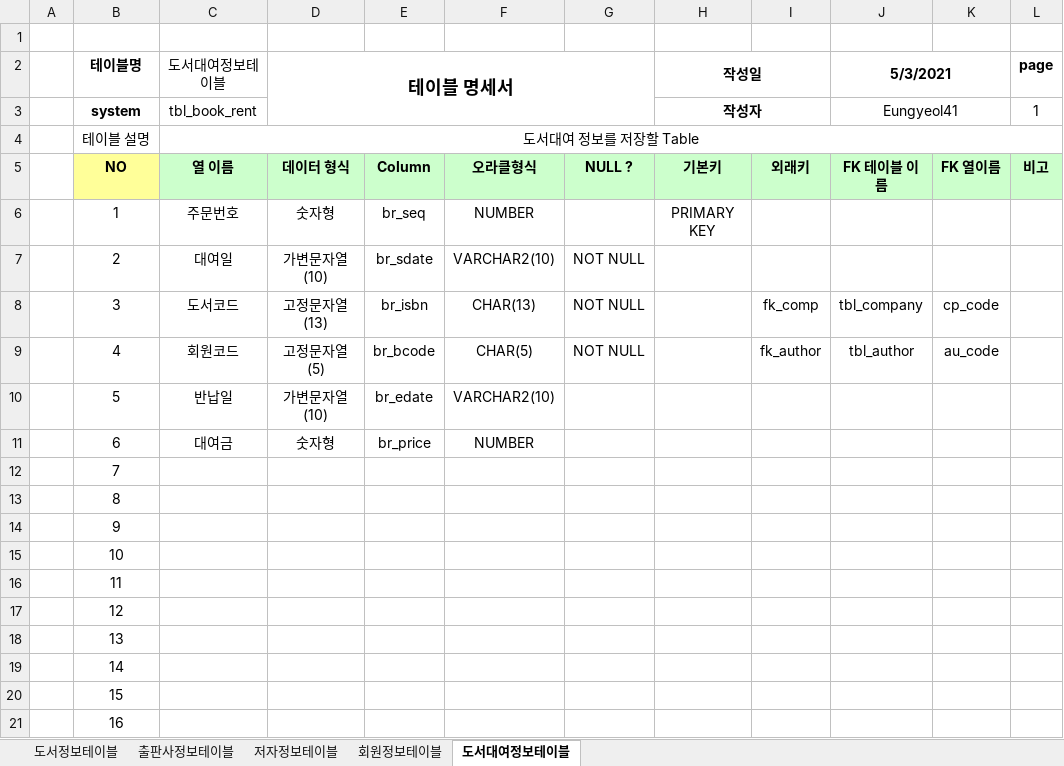
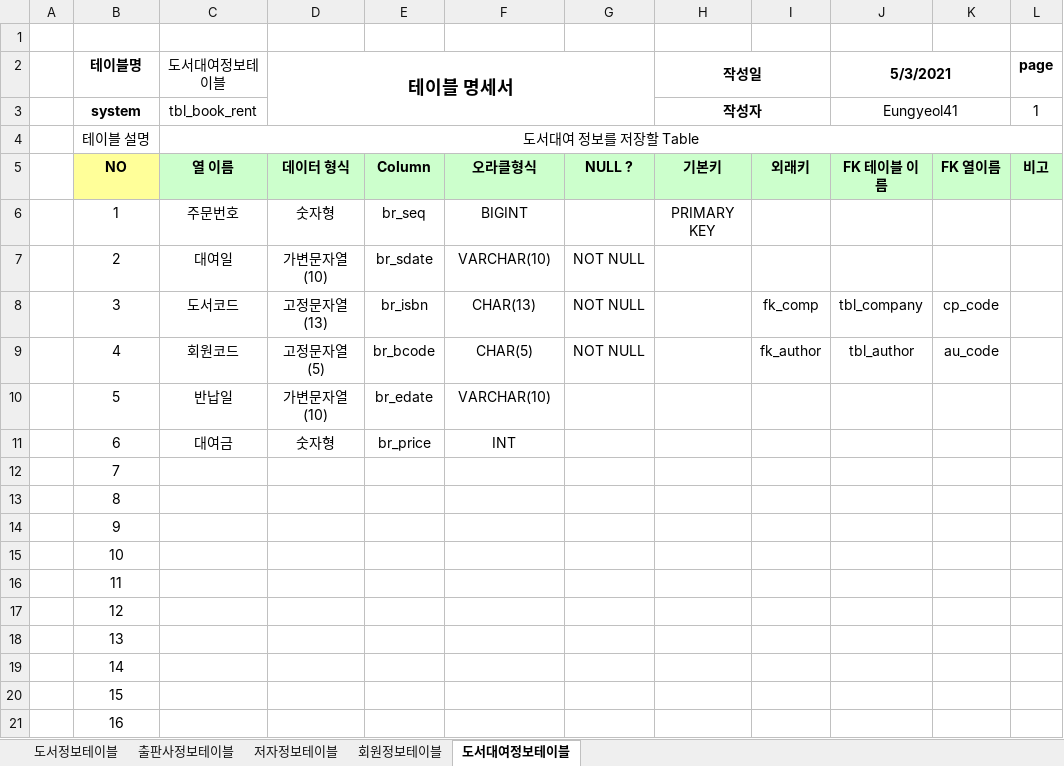
Before and after one commit to Eungyeol41/Biz_403_2021_04_DBMS, an Excel workbook: 도서대여 프로젝트/도서관리-테이블명세서.xlsx, sheet 도서대여정보테이블, drawn as a sheet; values as stored, in another font and other column widths than the file's, no borders; the diff names each change by its address in the sheet, - before the commit and + after, or states it on an @@ line.

```diff
--- a/도서대여 프로젝트/도서관리-테이블명세서.xlsx (sheet 도서대여정보테이블)
+++ b/도서대여 프로젝트/도서관리-테이블명세서.xlsx (sheet 도서대여정보테이블)
-F6: NUMBER
+F6: BIGINT
-F7: VARCHAR2(10)
+F7: VARCHAR(10)
-F10: VARCHAR2(10)
+F10: VARCHAR(10)
-F11: NUMBER
+F11: INT
```
Also changed, not shown: sheet 출판사정보테이블, sheet 저자정보테이블, sheet 회원정보테이블, sheet 도서정보테이블, 다이어트/섭취정보-테이블명세서.xlsx, 도서정보/도서정보-테이블명세서.xlsx, 8 other files.
